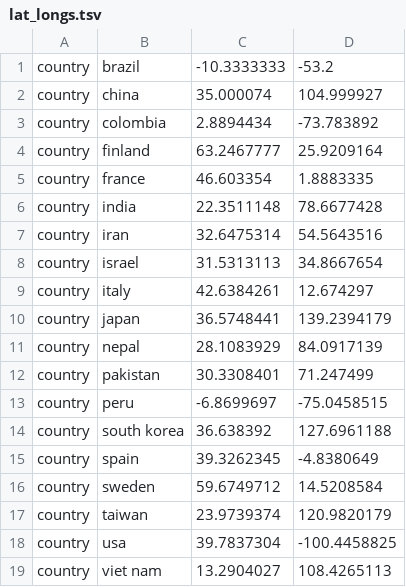
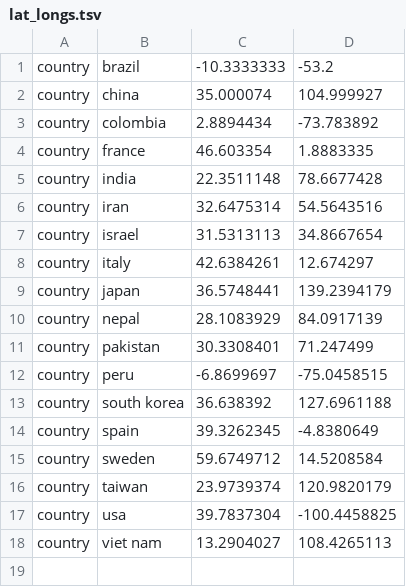
Before and after one commit to hivlab/sarscov2-epidemiology, a TSV file: config/lat_longs.tsv, drawn as a sheet.

```diff
--- a/config/lat_longs.tsv
+++ b/config/lat_longs.tsv
@@ -3,3 +3,2 @@ country	china	35.000074	104.999927
 country	colombia	2.8894434	-73.783892
-country	finland	63.2467777	25.9209164
 country	france	46.603354	1.8883335
```
Also changed, not shown: config/colors.tsv, 4 other files.
